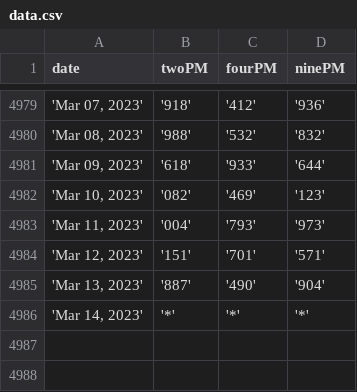
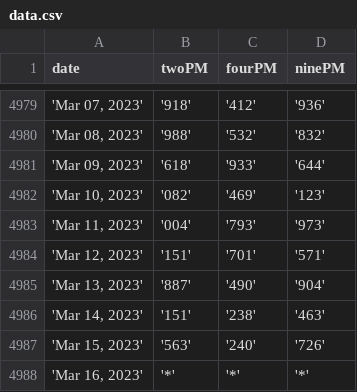
Before and after one commit to jsuci/3digit-node, a CSV file: data.csv, drawn as a sheet; only a part is shown, gaps mark what is left out.

```diff
--- a/data.csv
+++ b/data.csv
@@ -4985,2 +4985,4 @@ date,twoPM,fourPM,ninePM
 "'Mar 13, 2023'",'887','490','904'
-"'Mar 14, 2023'",'*','*','*'
+"'Mar 14, 2023'",'151','238','463'
+"'Mar 15, 2023'",'563','240','726'
+"'Mar 16, 2023'",'*','*','*'
```
Also changed, not shown: 1 other file.
